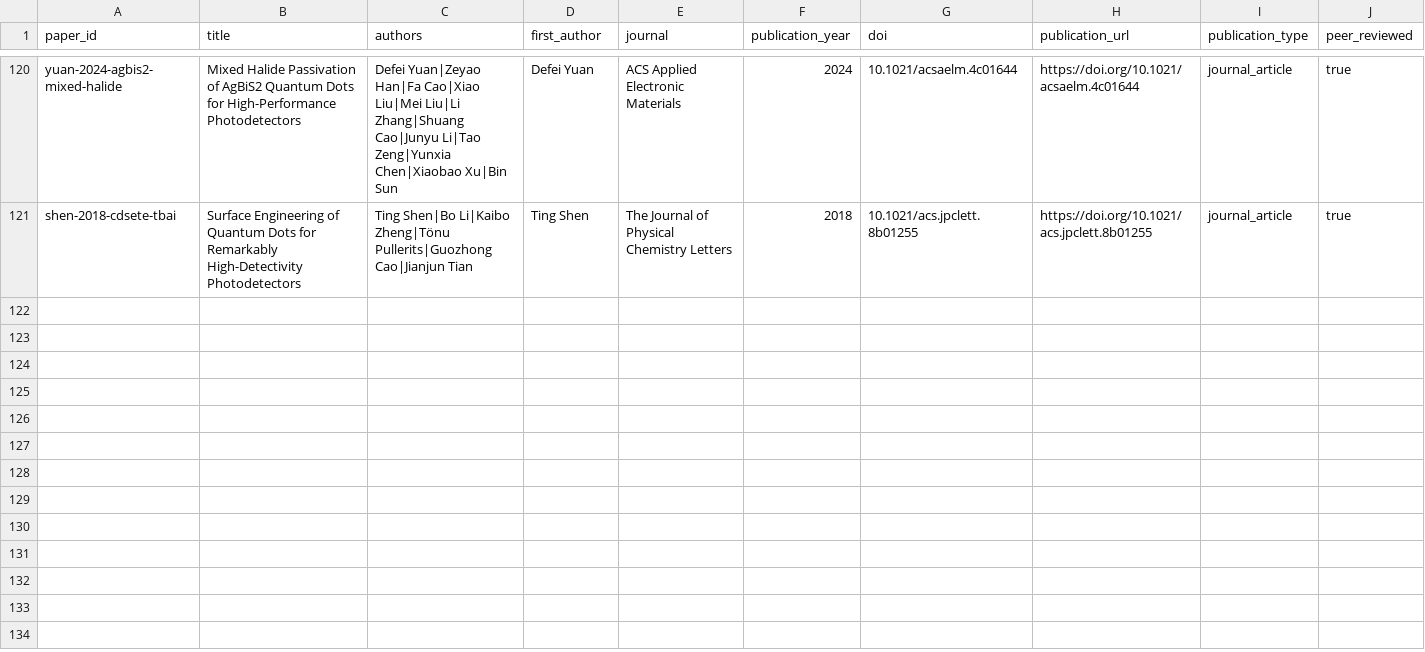
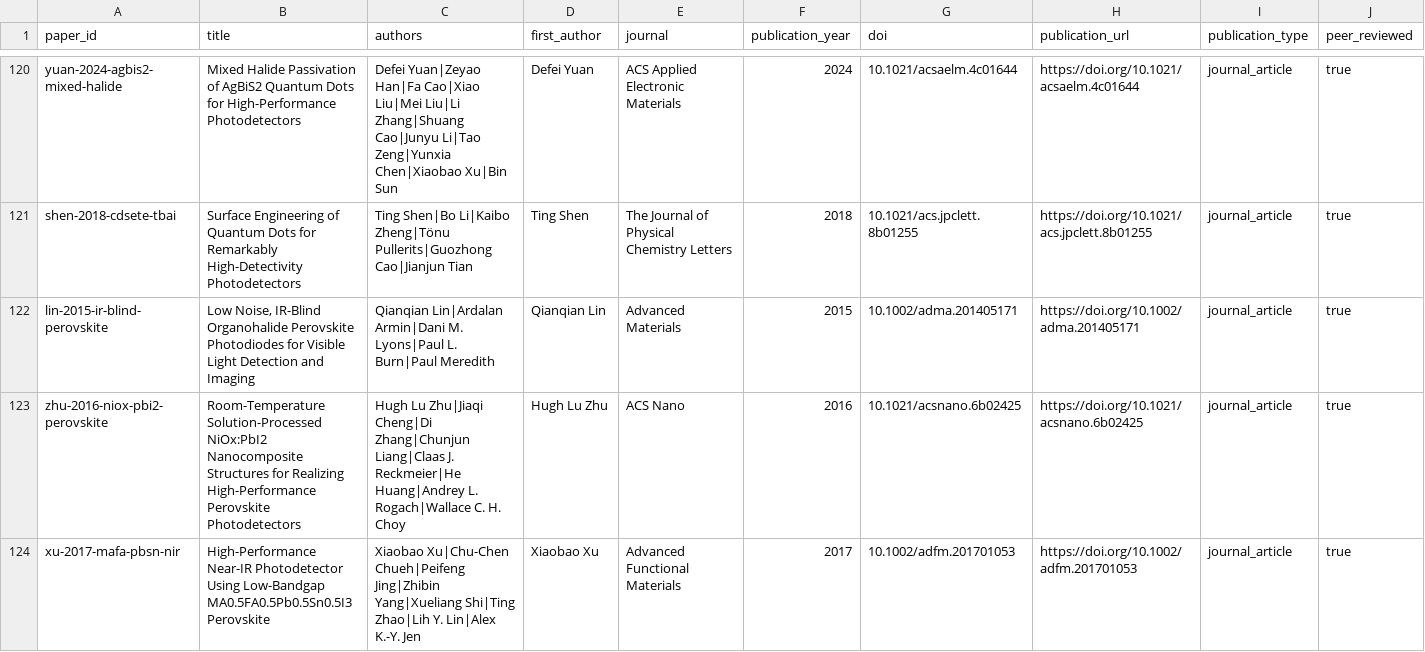
Before and after one commit to Shlok-Joseph-Paul/cQD-Detector-Compiler-and-Verifier, a CSV file: data/papers.csv, drawn as a sheet; only a part is shown, gaps mark what is left out; rows hold the shown columns only; the diff covers the shown part only; the diff names each change by its address in the sheet, - before the commit and + after, or states it on an @@ line.

Commit message:
Import five perovskite detector papers

```diff
--- a/data/papers.csv
+++ b/data/papers.csv
+row 122: lin-2015-ir-blind-perovskite | Low Noise, IR-Blind Organohalide Perovskite Photodiodes for Visible Light Detection and Imaging | Qianqian Lin|Ardalan Armin|Dani M. Lyons|Paul L. Burn|Paul Meredith | Qianqian Lin | Advanced Materials | 2015 | 10.1002/adma.201405171 | https://doi.org/10.1002/adma.201405171 | journal_article | true
+row 123: zhu-2016-niox-pbi2-perovskite | Room-Temperature Solution-Processed NiOx:PbI2 Nanocomposite Structures for Realizing High-Performance Perovskite Photodetectors | Hugh Lu Zhu|Jiaqi Cheng|Di Zhang|Chunjun Liang|Claas J. Reckmeier|He Huang|Andrey L. Rogach|Wallace C. H. Choy | Hugh Lu Zhu | ACS Nano | 2016 | 10.1021/acsnano.6b02425 | https://doi.org/10.1021/acsnano.6b02425 | journal_article | true
+row 124: xu-2017-mafa-pbsn-nir | High-Performance Near-IR Photodetector Using Low-Bandgap MA0.5FA0.5Pb0.5Sn0.5I3 Perovskite | Xiaobao Xu|Chu-Chen Chueh|Peifeng Jing|Zhibin Yang|Xueliang Shi|Ting Zhao|Lih Y. Lin|Alex K.-Y. Jen | Xiaobao Xu | Advanced Functional Materials | 2017 | 10.1002/adfm.201701053 | https://doi.org/10.1002/adfm.201701053 | journal_article | true
```
Also changed, not shown: 2 added rows elsewhere in this file, data/devices.csv, 4 other files.
